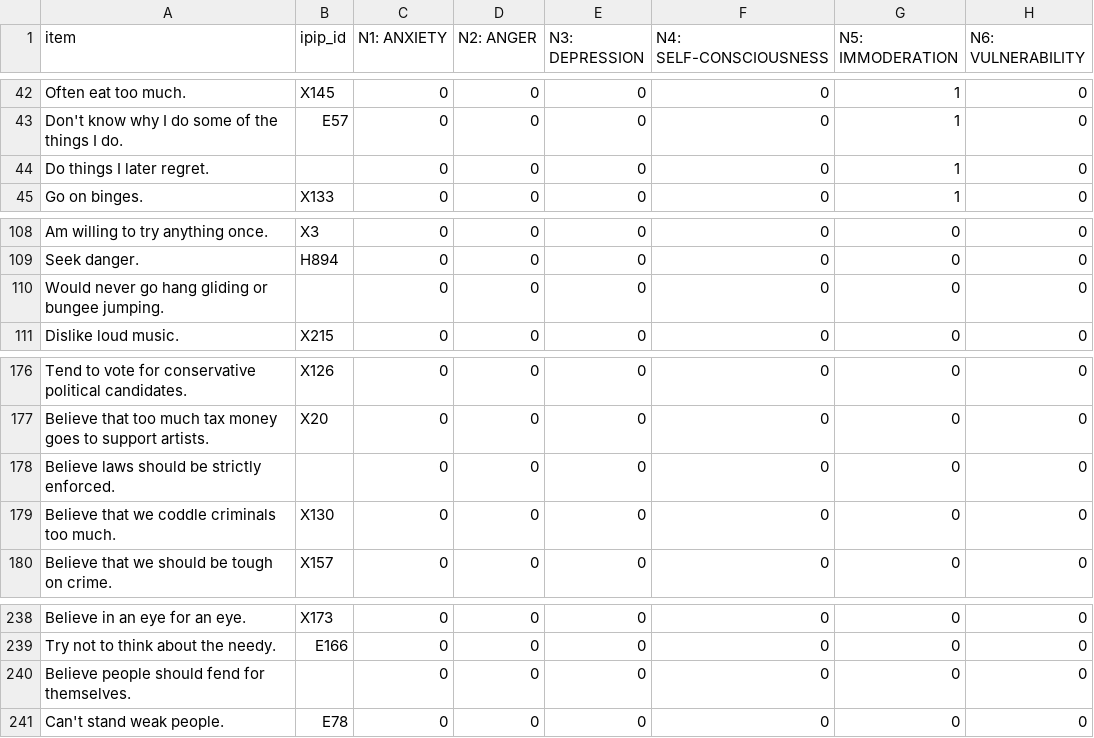
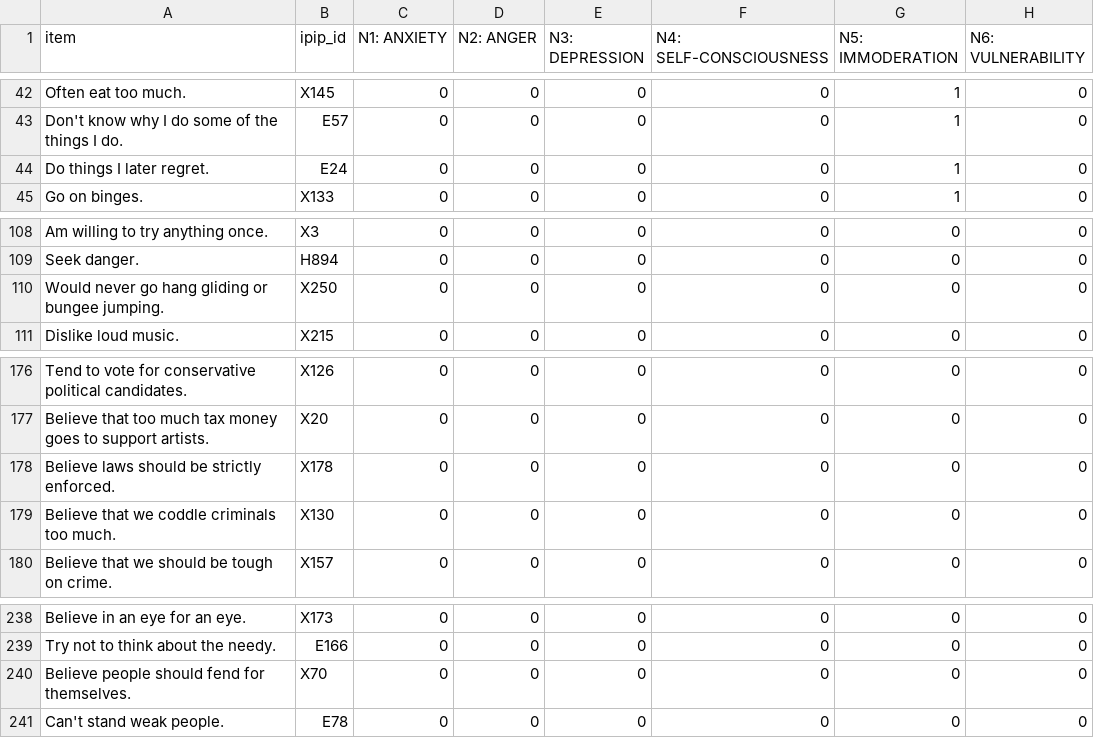
Before and after one commit to tyarkoni/IPIP-scoring, a TSV file: keys/NEOFacets.tsv, drawn as a sheet; only a part is shown, gaps mark what is left out; the diff names each change by its address in the sheet, - before the commit and + after, or states it on an @@ line.

```diff
--- a/keys/NEOFacets.tsv
+++ b/keys/NEOFacets.tsv
-B44 (ipip_id): (empty)
+B44 (ipip_id): E24
-B110 (ipip_id): (empty)
+B110 (ipip_id): X250
-B178 (ipip_id): (empty)
+B178 (ipip_id): X178
-B240 (ipip_id): (empty)
+B240 (ipip_id): X70
```
Also changed, not shown: keys/30FacetNEO-PI-R_Maples.tsv, keys/AB5C.tsv, 13 other files.
